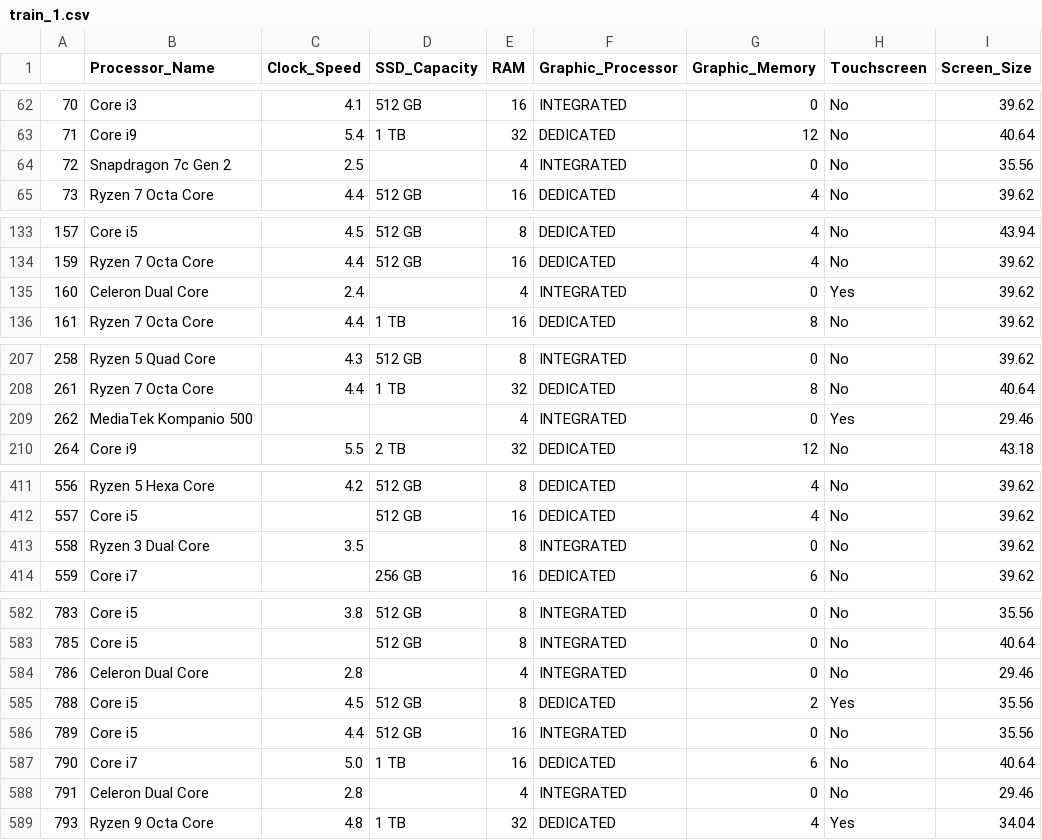
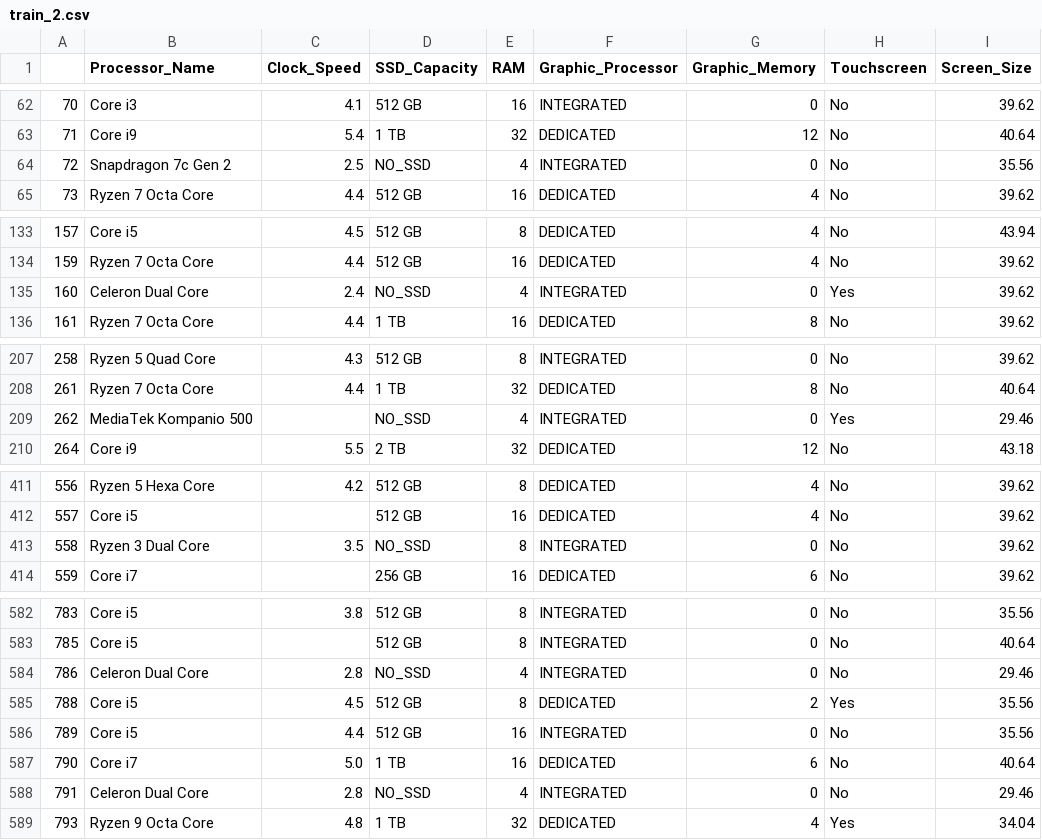
Before and after one commit to arnabroy734/laptop_price_prediction, a CSV file: train_2.csv (was train_1.csv), drawn as a sheet; only a part is shown, gaps mark what is left out; the diff covers the shown part only; the diff names each change by its address in the sheet, - before the commit and + after, or states it on an @@ line.

```diff
--- a/train_1.csv
+++ b/train_2.csv
-D64 (SSD_Capacity): (empty)
+D64 (SSD_Capacity): NO_SSD
-D135 (SSD_Capacity): (empty)
+D135 (SSD_Capacity): NO_SSD
-D209 (SSD_Capacity): (empty)
+D209 (SSD_Capacity): NO_SSD
-D413 (SSD_Capacity): (empty)
+D413 (SSD_Capacity): NO_SSD
-D584 (SSD_Capacity): (empty)
+D584 (SSD_Capacity): NO_SSD
-D588 (SSD_Capacity): (empty)
+D588 (SSD_Capacity): NO_SSD
```
Also changed, not shown: 18 edited cells elsewhere in this file, 7 other files.
